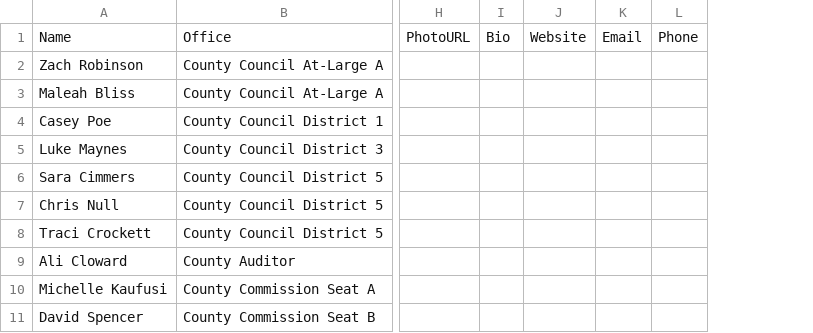
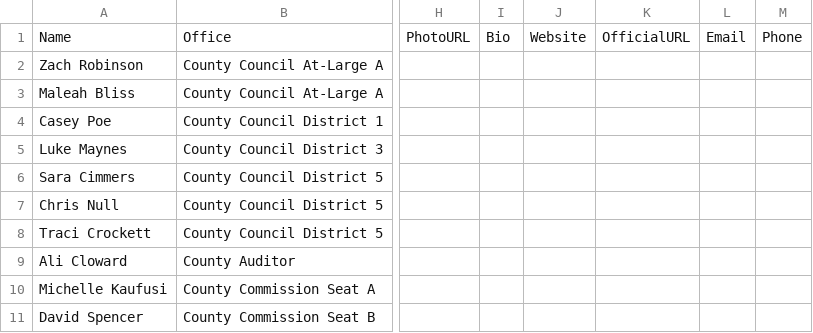
Before and after one commit to CatAuditor/precinctlookuptool, a CSV file: county_challengers.csv, drawn as a sheet; only a part is shown, gaps mark what is left out; the diff names each change by its address in the sheet, - before the commit and + after, or states it on an @@ line.

```diff
--- a/county_challengers.csv
+++ b/county_challengers.csv
+column K, row 1: OfficialURL
```
Also changed, not shown: 2026_candidates_merged.csv, all_candidates.csv, 4 other files.
